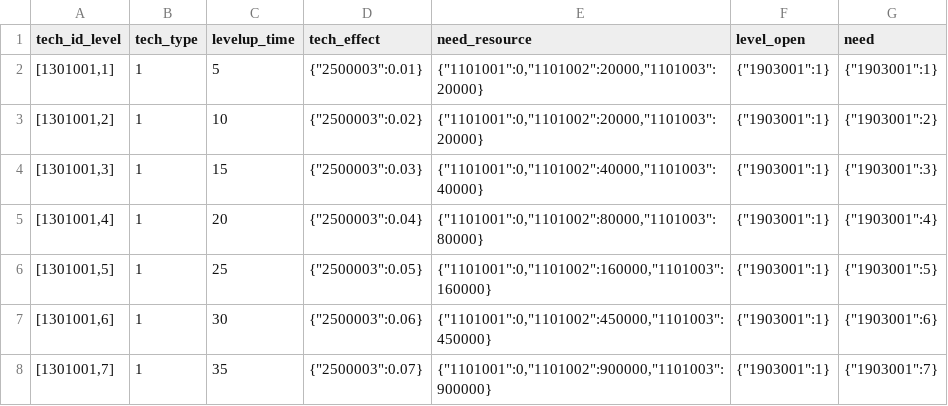
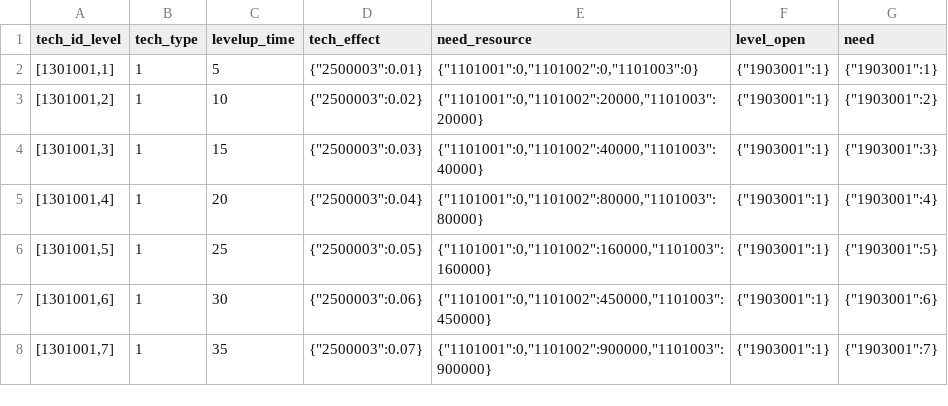
Before and after one commit to kspine/solution_pk, a CSV file: etc/poseidon/empery_center_data/City_College_tech.csv, drawn as a sheet; only a part is shown.

```diff
--- a/etc/poseidon/empery_center_data/City_College_tech.csv
+++ b/etc/poseidon/empery_center_data/City_College_tech.csv
@@ -1,3 +1,3 @@
 tech_id_level,tech_type,levelup_time,tech_effect,need_resource,level_open,need
-"[1301001,1]",1,5,"{""2500003"":0.01}","{""1101001"":0,""1101002"":20000,""1101003"":20000}","{""1903001"":1}","{""1903001"":1}"
+"[1301001,1]",1,5,"{""2500003"":0.01}","{""1101001"":0,""1101002"":0,""1101003"":0}","{""1903001"":1}","{""1903001"":1}"
 "[1301001,2]",1,10,"{""2500003"":0.02}","{""1101001"":0,""1101002"":20000,""1101003"":20000}","{""1903001"":1}","{""1903001"":2}"
```
Also changed, not shown: 4 other files.
